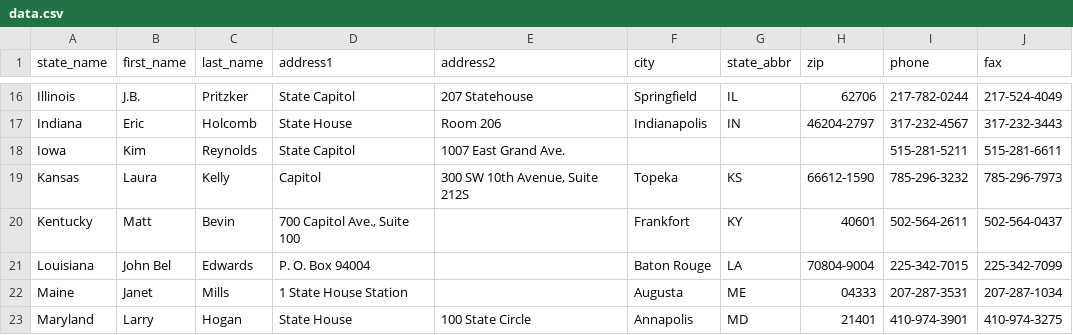
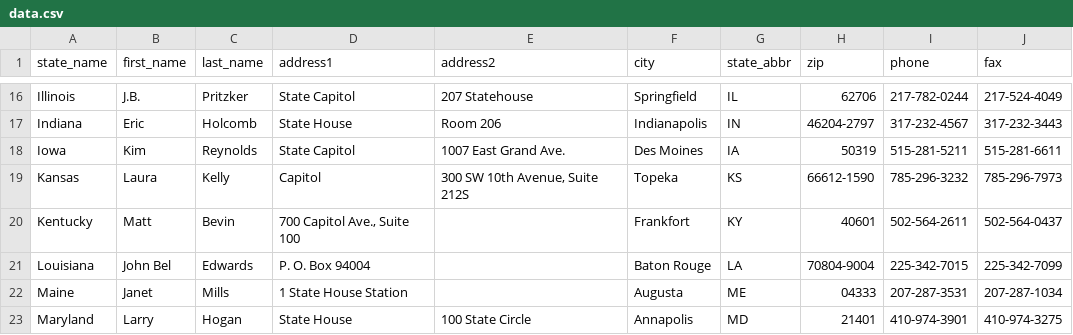
Before and after one commit to OpenSourceActivismTech/us-governors, a CSV file: data.csv, drawn as a sheet; only a part is shown, gaps mark what is left out; the diff names each change by its address in the sheet, - before the commit and + after, or states it on an @@ line.

Commit message:
Handle missing state abbreviation in formatted address

```diff
--- a/data.csv
+++ b/data.csv
-F18 (city): (empty)
+F18 (city): Des Moines
-G18 (state_abbr): (empty)
+G18 (state_abbr): IA
-H18 (zip): (empty)
+H18 (zip): 50319
```
Also changed, not shown: 2 other files.
